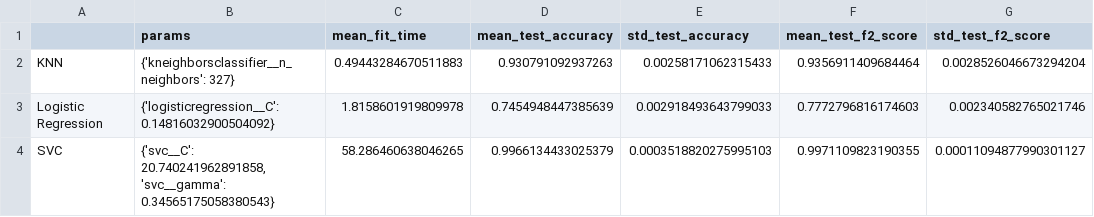
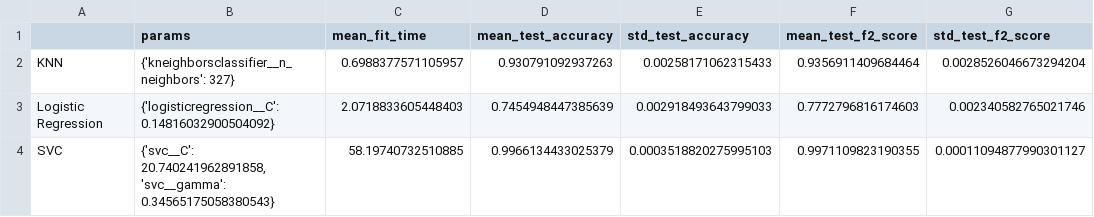
Before and after one commit to UBC-MDS/mushroom_classifier, a CSV file: results/tables/cross_val_results.csv, drawn as a sheet.

```diff
--- a/results/tables/cross_val_results.csv
+++ b/results/tables/cross_val_results.csv
@@ -1,4 +1,4 @@
 ,params,mean_fit_time,mean_test_accuracy,std_test_accuracy,mean_test_f2_score,std_test_f2_score
-KNN,{'kneighborsclassifier__n_neighbors': 327},0.49443284670511883,0.930791092937263,0.00258171062315433,0.9356911409684464,0.0028526046673294204
-Logistic Regression,{'logisticregression__C': 0.14816032900504092},1.8158601919809978,0.7454948447385639,0.002918493643799033,0.7772796816174603,0.002340582765021746
-SVC,"{'svc__C': 20.740241962891858, 'svc__gamma': 0.34565175058380543}",58.286460638046265,0.9966134433025379,0.0003518820275995103,0.9971109823190355,0.00011094877990301127
+KNN,{'kneighborsclassifier__n_neighbors': 327},0.6988377571105957,0.930791092937263,0.00258171062315433,0.9356911409684464,0.0028526046673294204
+Logistic Regression,{'logisticregression__C': 0.14816032900504092},2.0718833605448403,0.7454948447385639,0.002918493643799033,0.7772796816174603,0.002340582765021746
+SVC,"{'svc__C': 20.740241962891858, 'svc__gamma': 0.34565175058380543}",58.19740732510885,0.9966134433025379,0.0003518820275995103,0.9971109823190355,0.00011094877990301127
```
Also changed, not shown: 16 other files.
